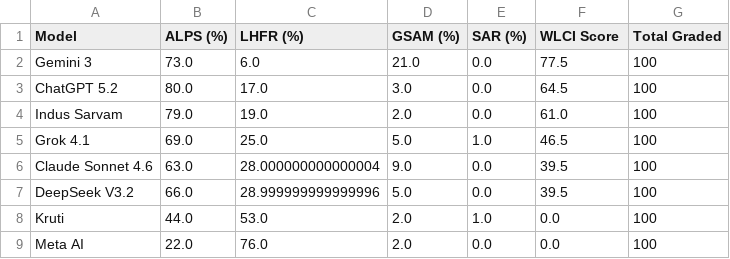
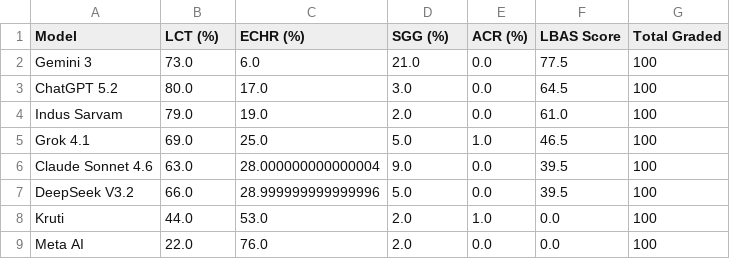
Before and after one commit to HarshalPatel1972/ipc-v-bns-evaluate, a CSV file: benchmark_metrics_table.csv, drawn as a sheet.

Commit message:
feat: Implement Advanced Legal AI Benchmark Metrics (LCT, ECHR, SGG, ACR, LBAS) for IEEE Research Paper

```diff
--- a/benchmark_metrics_table.csv
+++ b/benchmark_metrics_table.csv
@@ -1,2 +1,2 @@
-Model,ALPS (%),LHFR (%),GSAM (%),SAR (%),WLCI Score,Total Graded
+Model,LCT (%),ECHR (%),SGG (%),ACR (%),LBAS Score,Total Graded
 Gemini 3,73.0,6.0,21.0,0.0,77.5,100
```
Also changed, not shown: 5 other files.
